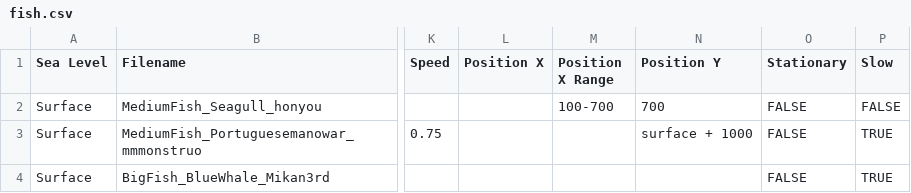
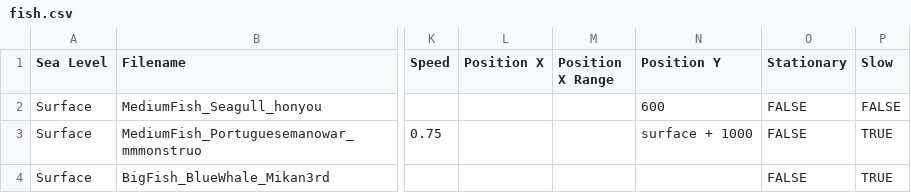
Before and after one commit to elysiumdelivery/altare-aquarium, a CSV file: fish.csv, drawn as a sheet; only a part is shown, gaps mark what is left out; the diff names each change by its address in the sheet, - before the commit and + after, or states it on an @@ line.

```diff
--- a/fish.csv
+++ b/fish.csv
-M2 (Position X Range): 100-700
+M2 (Position X Range): (empty)
-N2 (Position Y): 700
+N2 (Position Y): 600
```
Also changed, not shown: 2 other files.
